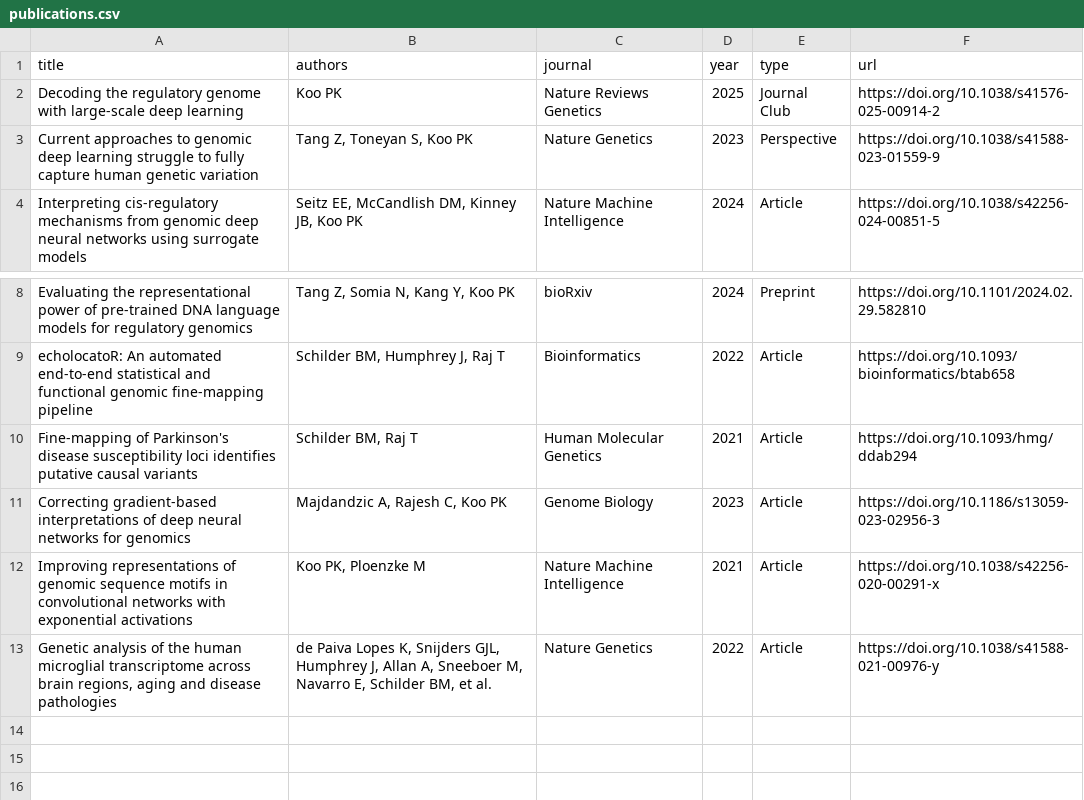
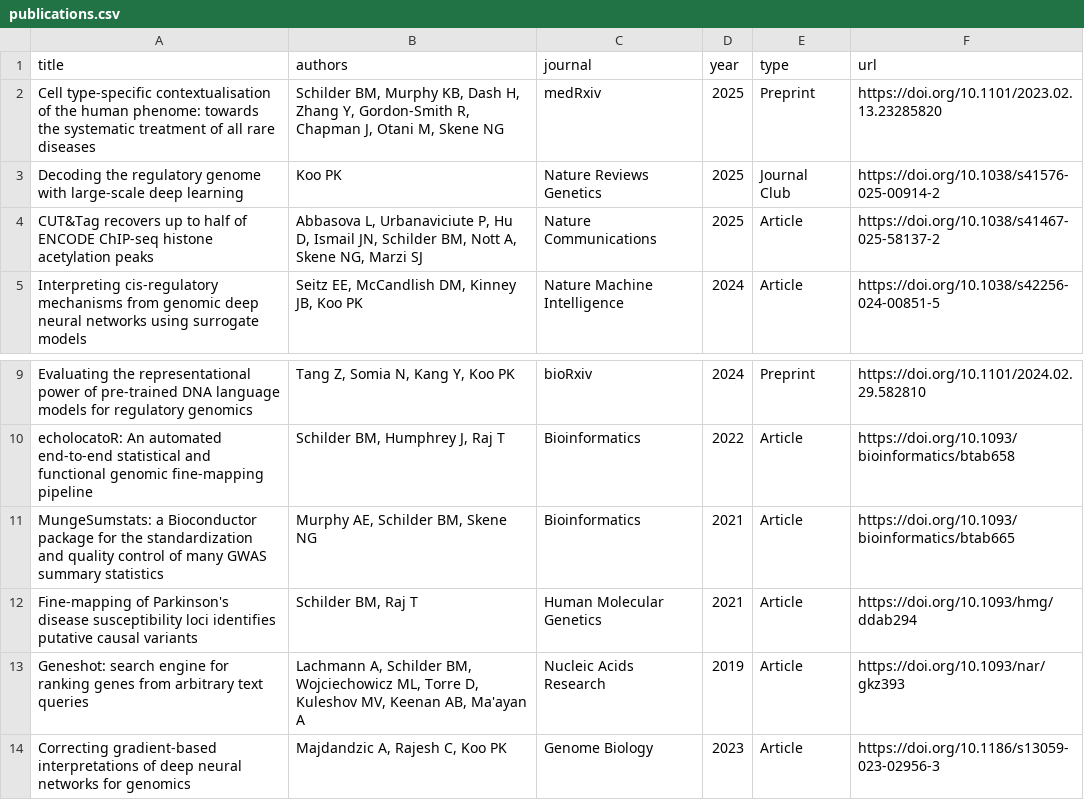
Before and after one commit to ProjectDeepSky/DeepSky_website, a CSV file: publications.csv, drawn as a sheet; only a part is shown, gaps mark what is left out; the shorter side is filled out with more unchanged rows.

```diff
--- a/publications.csv
+++ b/publications.csv
@@ -1,4 +1,5 @@
 title,authors,journal,year,type,url
+"Cell type-specific contextualisation of the human phenome: towards the systematic treatment of all rare diseases","Schilder BM, Murphy KB, Dash H, Zhang Y, Gordon-Smith R, Chapman J, Otani M, Skene NG","medRxiv","2025","Preprint","https://doi.org/10.1101/2023.02.13.23285820"
 "Decoding the regulatory genome with large-scale deep learning","Koo PK","Nature Reviews Genetics","2025","Journal Club","https://doi.org/10.1038/s41576-025-00914-2"
-"Current approaches to genomic deep learning struggle to fully capture human genetic variation","Tang Z, Toneyan S, Koo PK","Nature Genetics","2023","Perspective","https://doi.org/10.1038/s41588-023-01559-9"
+"CUT&Tag recovers up to half of ENCODE ChIP-seq histone acetylation peaks","Abbasova L, Urbanaviciute P, Hu D, Ismail JN, Schilder BM, Nott A, Skene NG, Marzi SJ","Nature Communications","2025","Article","https://doi.org/10.1038/s41467-025-58137-2"
 "Interpreting cis-regulatory mechanisms from genomic deep neural networks using surrogate models","Seitz EE, McCandlish DM, Kinney JB, Koo PK","Nature Machine Intelligence","2024","Article","https://doi.org/10.1038/s42256-024-00851-5"
@@ -9,3 +10,5 @@ title,authors,journal,year,type,url
 "echolocatoR: An automated end-to-end statistical and functional genomic fine-mapping pipeline","Schilder BM, Humphrey J, Raj T","Bioinformatics","2022","Article","https://doi.org/10.1093/bioinformatics/btab658"
+"MungeSumstats: a Bioconductor package for the standardization and quality control of many GWAS summary statistics","Murphy AE, Schilder BM, Skene NG","Bioinformatics","2021","Article","https://doi.org/10.1093/bioinformatics/btab665"
 "Fine-mapping of Parkinson's disease susceptibility loci identifies putative causal variants","Schilder BM, Raj T","Human Molecular Genetics","2021","Article","https://doi.org/10.1093/hmg/ddab294"
+"Geneshot: search engine for ranking genes from arbitrary text queries","Lachmann A, Schilder BM, Wojciechowicz ML, Torre D, Kuleshov MV, Keenan AB, Ma'ayan A","Nucleic Acids Research","2019","Article","https://doi.org/10.1093/nar/gkz393"
 "Correcting gradient-based interpretations of deep neural networks for genomics","Majdandzic A, Rajesh C, Koo PK","Genome Biology","2023","Article","https://doi.org/10.1186/s13059-023-02956-3"
```
Also changed, not shown: 3 other files.
